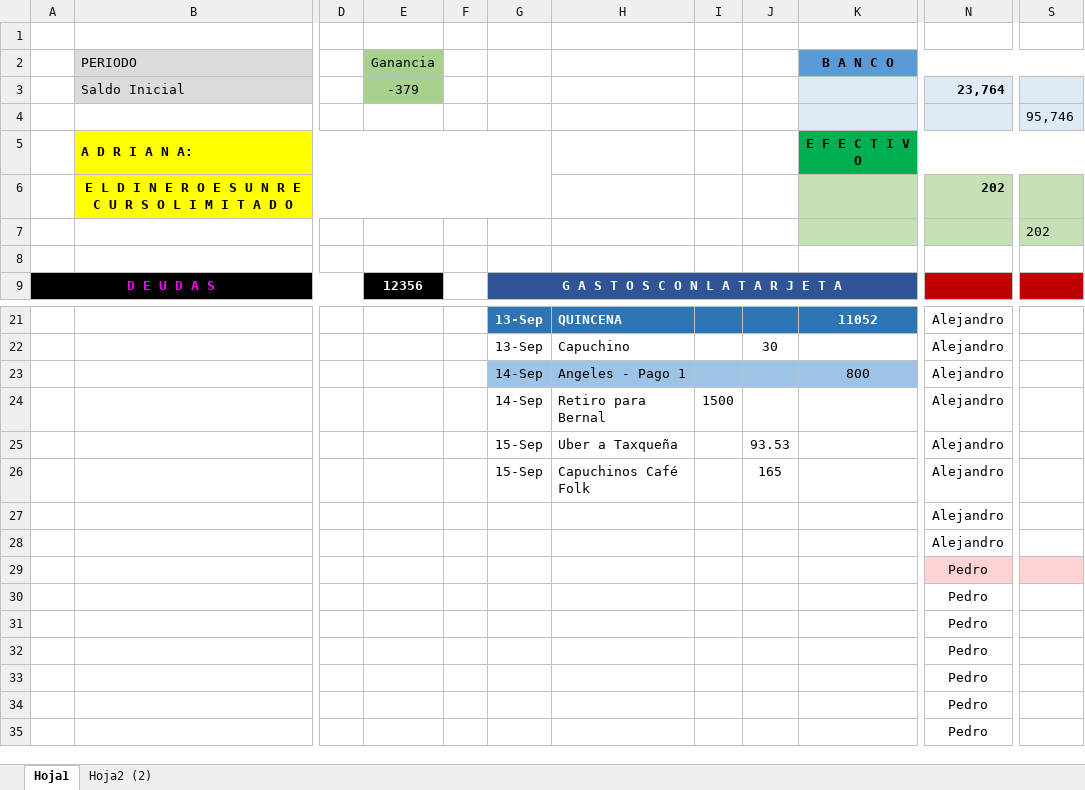
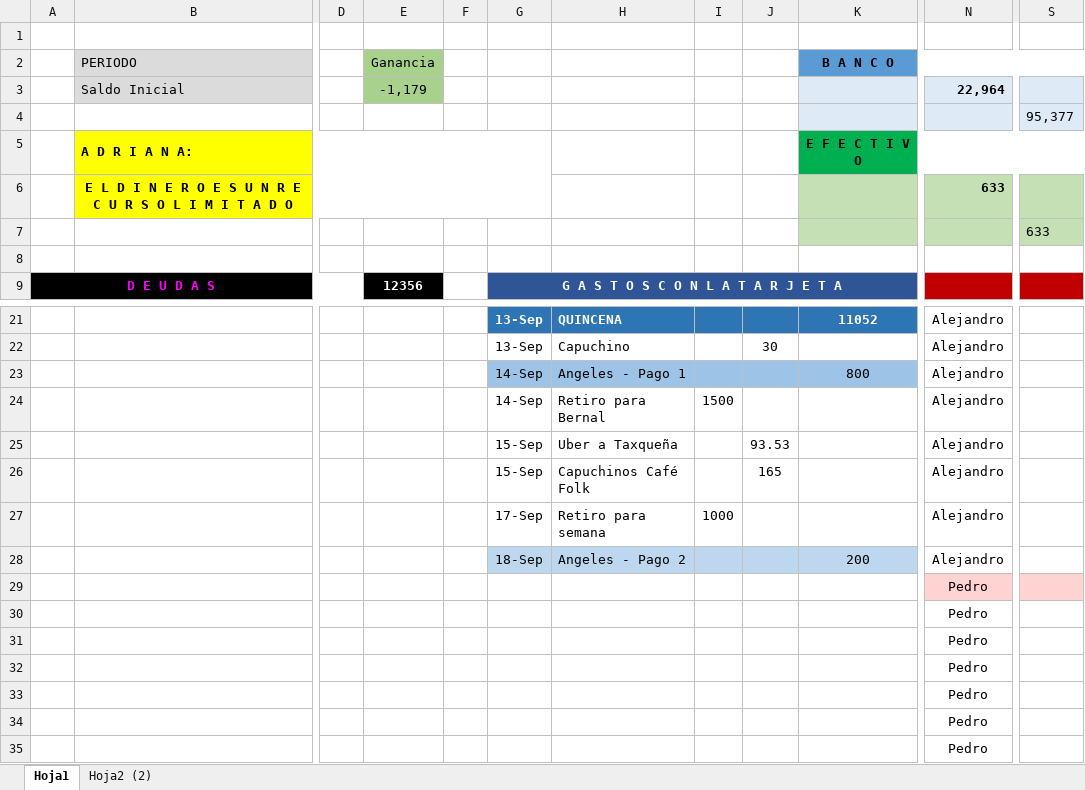
Before and after one commit to Adrifelcha/Adrifelcha, an Excel workbook: Finanzas/3_Sept-Dic_2018.xlsx, sheet Hoja1, drawn as a sheet; only a part is shown, gaps mark what is left out; values as stored, in another font and other column widths than the file's, no borders; the diff covers the shown part only; the diff names each change by its address in the sheet, - before the commit and + after, or states it on an @@ line.

```diff
--- a/Finanzas/3_Sept-Dic_2018.xlsx (sheet Hoja1)
+++ b/Finanzas/3_Sept-Dic_2018.xlsx (sheet Hoja1)
-E3 (Ganancia): -379
+E3 (Ganancia): -1,179
-N3: 23,764
+N3: 22,964
-S4: 95,746
+S4: 95,377
-N6: 202
+N6: 633
-S7: 202
+S7: 633
-G27: (empty)
+G27: 17-Sep
-H27: (empty)
+H27: Retiro para semana
-I27: (empty)
+I27: 1000
-G28: (empty)
+G28: 18-Sep
-G28:K28 fill: none
+G28:K28 fill: #BDD7EE
-H28: (empty)
+H28: Angeles - Pago 2
-K28 (B A N C O): (empty)
+K28 (B A N C O): 200
```
Also changed, not shown: 32 edited cells elsewhere in this sheet, 5 other files.
